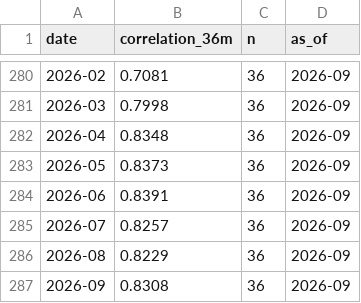
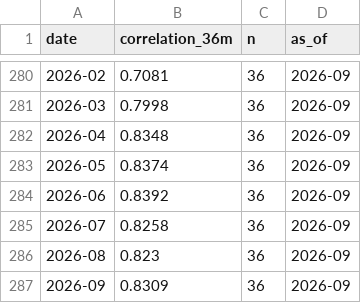
Before and after one commit to pivotalpath/publicdata, a CSV file: composite_rolling_correlation.csv, drawn as a sheet; only a part is shown, gaps mark what is left out.

Commit message:
update composite_rolling_correlation.csv 2026-11-28

```diff
--- a/composite_rolling_correlation.csv
+++ b/composite_rolling_correlation.csv
@@ -282,6 +282,6 @@ date,correlation_36m,n,as_of
 2026-04,0.8348,36,2026-09
-2026-05,0.8373,36,2026-09
-2026-06,0.8391,36,2026-09
-2026-07,0.8257,36,2026-09
-2026-08,0.8229,36,2026-09
-2026-09,0.8308,36,2026-09
+2026-05,0.8374,36,2026-09
+2026-06,0.8392,36,2026-09
+2026-07,0.8258,36,2026-09
+2026-08,0.823,36,2026-09
+2026-09,0.8309,36,2026-09
```
